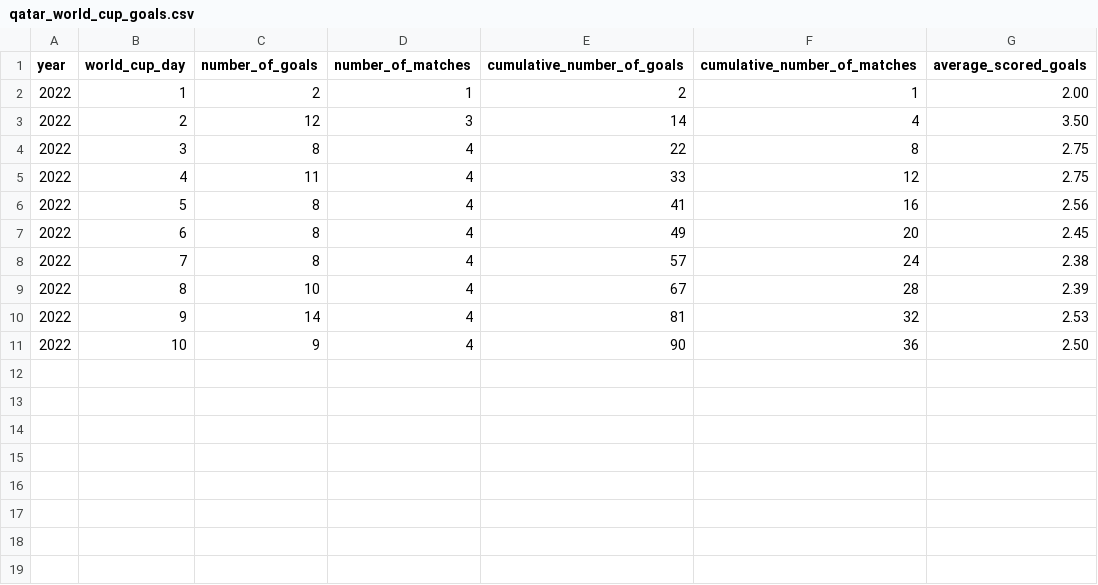
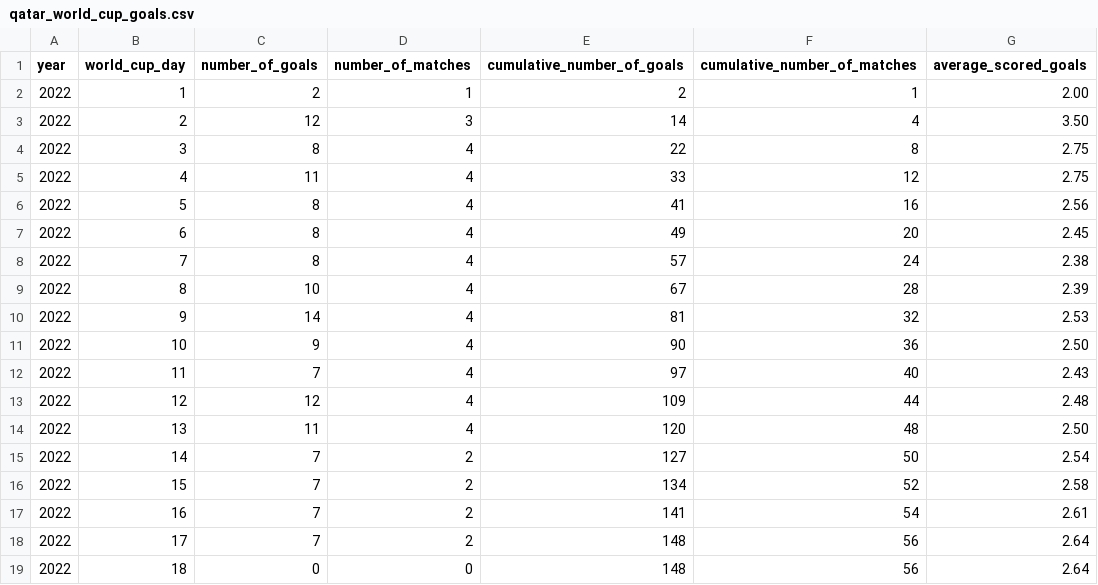
Before and after one commit to hanada-stephan/fifa_world_cup_analysis, a CSV file: data/qatar_world_cup_goals.csv, drawn as a sheet.

Commit message:
Updated with day 18 data

```diff
--- a/data/qatar_world_cup_goals.csv
+++ b/data/qatar_world_cup_goals.csv
@@ -11 +11,9 @@ year,world_cup_day,number_of_goals,number_of_matches,cumulative_number_of_goals,
 2022,10,9,4,90,36,2.50
+2022,11,7,4,97,40,2.43
+2022,12,12,4,109,44,2.48
+2022,13,11,4,120,48,2.50
+2022,14,7,2,127,50,2.54
+2022,15,7,2,134,52,2.58
+2022,16,7,2,141,54,2.61
+2022,17,7,2,148,56,2.64
+2022,18,0,0,148,56,2.64
```
Also changed, not shown: 3 other files.
